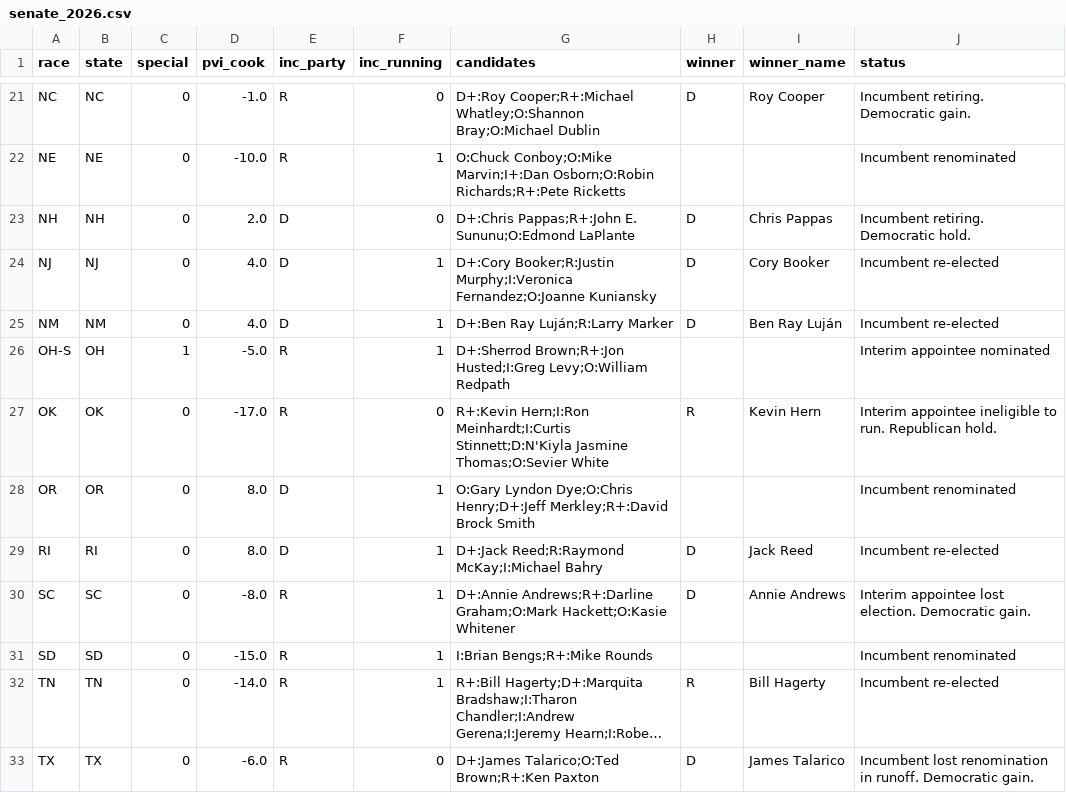
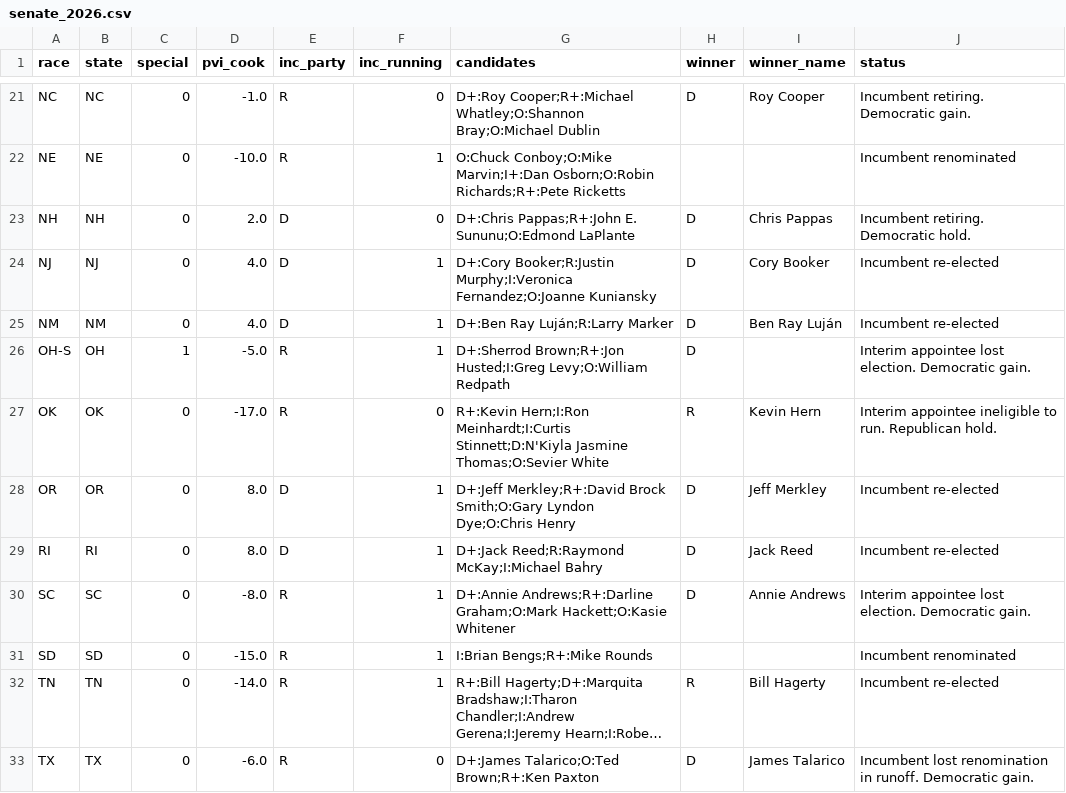
Before and after one commit to elmandalorian-thx/Midterms2026ML, a CSV file: data/raw/senate_2026.csv, drawn as a sheet; only a part is shown, gaps mark what is left out; long unchanged cells end in ….

```diff
--- a/data/raw/senate_2026.csv
+++ b/data/raw/senate_2026.csv
@@ -25,5 +25,5 @@ NJ,NJ,0,4.0,D,1,D+:Cory Booker;R:Justin Murphy;I:Veronica Fernandez;O:Joanne Kun
 NM,NM,0,4.0,D,1,D+:Ben Ray Luján;R:Larry Marker,D,Ben Ray Luján,Incumbent re-elected
-OH-S,OH,1,-5.0,R,1,D+:Sherrod Brown;R+:Jon Husted;I:Greg Levy;O:William Redpath,,,Interim appointee nominated
+OH-S,OH,1,-5.0,R,1,D+:Sherrod Brown;R+:Jon Husted;I:Greg Levy;O:William Redpath,D,,Interim appointee lost election. Democratic gain.
 OK,OK,0,-17.0,R,0,R+:Kevin Hern;I:Ron Meinhardt;I:Curtis Stinnett;D:N'Kiyla Jasmine Thomas;O:Sevier White,R,Kevin Hern,Interim appointee ineligible to run. Republican hold.
-OR,OR,0,8.0,D,1,O:Gary Lyndon Dye;O:Chris Henry;D+:Jeff Merkley;R+:David Brock Smith,,,Incumbent renominated
+OR,OR,0,8.0,D,1,D+:Jeff Merkley;R+:David Brock Smith;O:Gary Lyndon Dye;O:Chris Henry,D,Jeff Merkley,Incumbent re-elected
 RI,RI,0,8.0,D,1,D+:Jack Reed;R:Raymond McKay;I:Michael Bahry,D,Jack Reed,Incumbent re-elected
```
Also changed, not shown: 1 other file.
